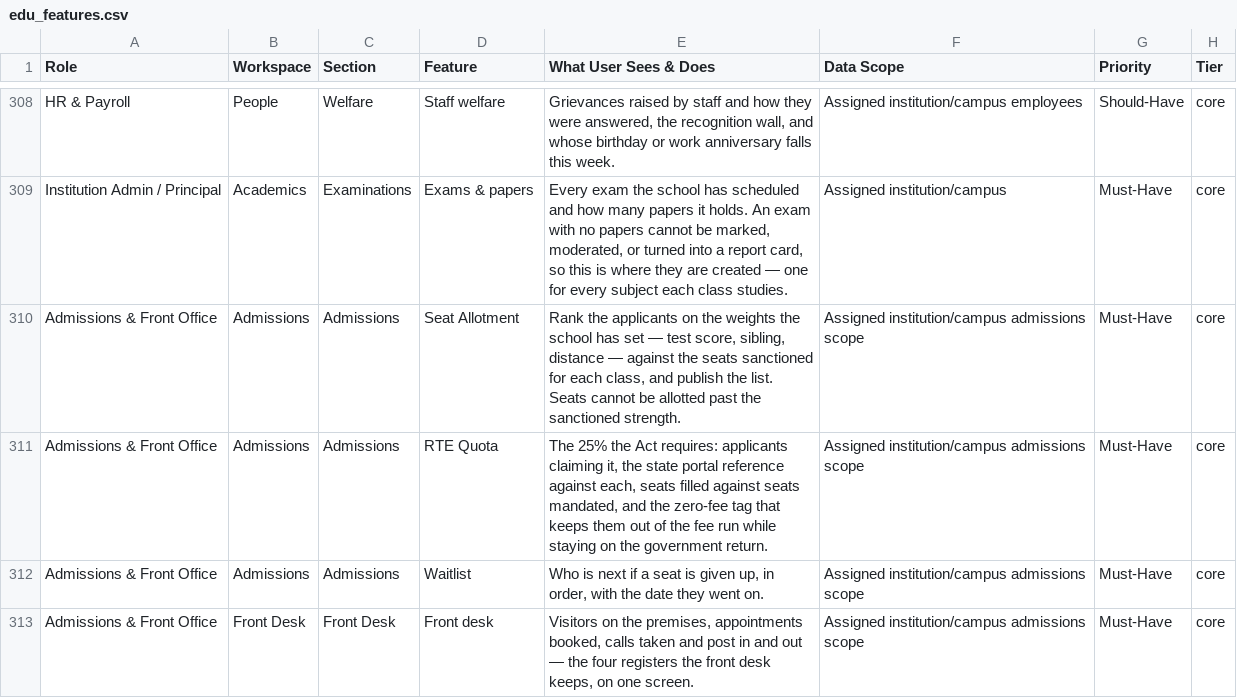
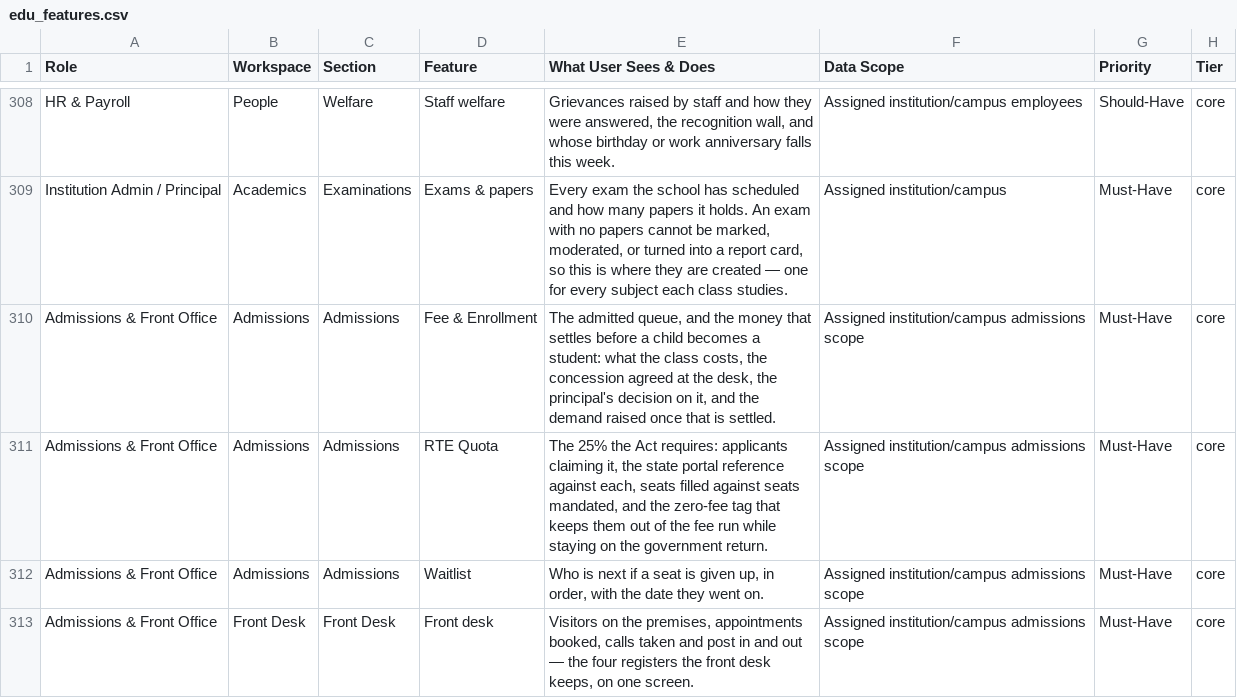
Before and after one commit to infovivencia2026-debug/temp_sch_erp-, a CSV file: docs/edu_features.csv, drawn as a sheet; only a part is shown, gaps mark what is left out.

```diff
--- a/docs/edu_features.csv
+++ b/docs/edu_features.csv
@@ -309,3 +309,3 @@ HR & Payroll,People,Welfare,Staff welfare,"Grievances raised by staff and how th
 Institution Admin / Principal,Academics,Examinations,Exams & papers,"Every exam the school has scheduled and how many papers it holds. An exam with no papers cannot be marked, moderated, or turned into a report card, so this is where they are created — one for every subject each class studies.",Assigned institution/campus,Must-Have,core
-Admissions & Front Office,Admissions,Admissions,Seat Allotment,"Rank the applicants on the weights the school has set — test score, sibling, distance — against the seats sanctioned for each class, and publish the list. Seats cannot be allotted past the sanctioned strength.",Assigned institution/campus admissions scope,Must-Have,core
+Admissions & Front Office,Admissions,Admissions,Fee & Enrollment,"The admitted queue, and the money that settles before a child becomes a student: what the class costs, the concession agreed at the desk, the principal's decision on it, and the demand raised once that is settled.",Assigned institution/campus admissions scope,Must-Have,core
 Admissions & Front Office,Admissions,Admissions,RTE Quota,"The 25% the Act requires: applicants claiming it, the state portal reference against each, seats filled against seats mandated, and the zero-fee tag that keeps them out of the fee run while staying on the government return.",Assigned institution/campus admissions scope,Must-Have,core
```
Also changed, not shown: 6 other files.
